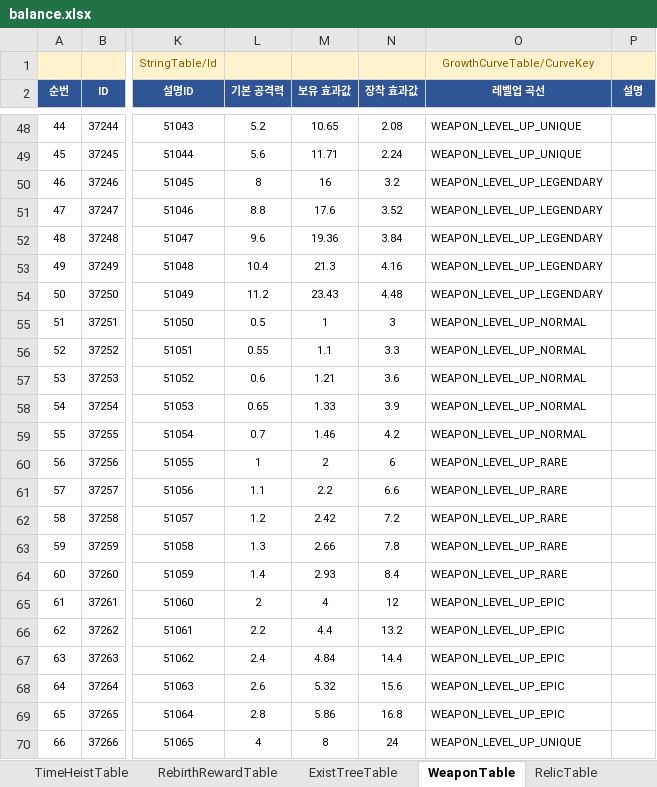
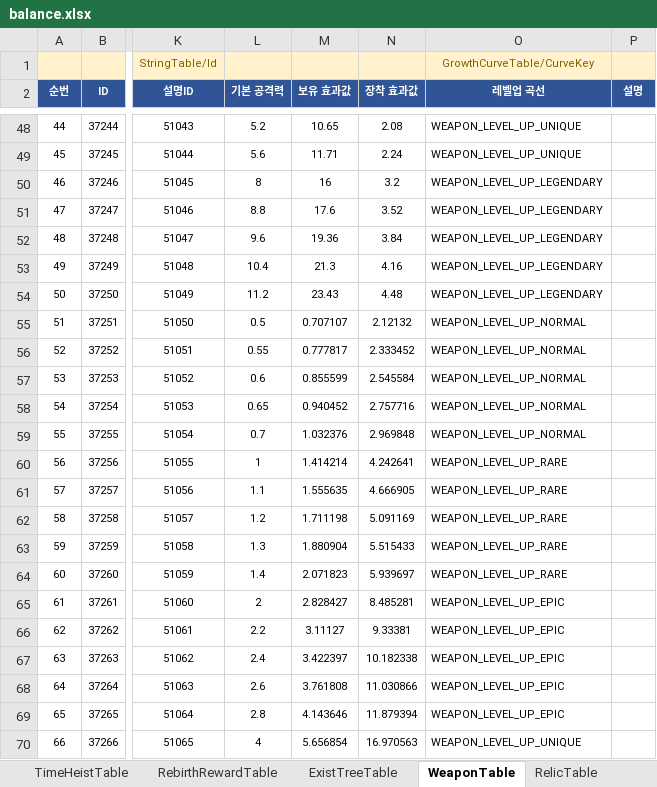
Before and after one commit to MasKids/idle_rpg, an Excel workbook: balance/balance.xlsx, sheet WeaponTable, drawn as a sheet; only a part is shown, gaps mark what is left out; values as stored, in another font and other column widths than the file's, no borders; the diff covers the shown part only; the diff names each change by its address in the sheet, - before the commit and + after, or states it on an @@ line.

```diff
--- a/balance/balance.xlsx (sheet WeaponTable)
+++ b/balance/balance.xlsx (sheet WeaponTable)
-M55 (보유 효과값): 1
+M55 (보유 효과값): 0.707107
-N55 (장착 효과값): 3
+N55 (장착 효과값): 2.12132
-M56 (보유 효과값): 1.1
+M56 (보유 효과값): 0.777817
-N56 (장착 효과값): 3.3
+N56 (장착 효과값): 2.333452
-M57 (보유 효과값): 1.21
+M57 (보유 효과값): 0.855599
-N57 (장착 효과값): 3.6
+N57 (장착 효과값): 2.545584
-M58 (보유 효과값): 1.33
+M58 (보유 효과값): 0.940452
-N58 (장착 효과값): 3.9
+N58 (장착 효과값): 2.757716
-M59 (보유 효과값): 1.46
+M59 (보유 효과값): 1.032376
-N59 (장착 효과값): 4.2
+N59 (장착 효과값): 2.969848
-M60 (보유 효과값): 2
+M60 (보유 효과값): 1.414214
-N60 (장착 효과값): 6
+N60 (장착 효과값): 4.242641
-M61 (보유 효과값): 2.2
+M61 (보유 효과값): 1.555635
-N61 (장착 효과값): 6.6
+N61 (장착 효과값): 4.666905
-M62 (보유 효과값): 2.42
+M62 (보유 효과값): 1.711198
-N62 (장착 효과값): 7.2
+N62 (장착 효과값): 5.091169
-M63 (보유 효과값): 2.66
+M63 (보유 효과값): 1.880904
-N63 (장착 효과값): 7.8
+N63 (장착 효과값): 5.515433
-M64 (보유 효과값): 2.93
+M64 (보유 효과값): 2.071823
-N64 (장착 효과값): 8.4
+N64 (장착 효과값): 5.939697
-M65 (보유 효과값): 4
+M65 (보유 효과값): 2.828427
-N65 (장착 효과값): 12
+N65 (장착 효과값): 8.485281
-M66 (보유 효과값): 4.4
+M66 (보유 효과값): 3.11127
-N66 (장착 효과값): 13.2
+N66 (장착 효과값): 9.33381
-M67 (보유 효과값): 4.84
+M67 (보유 효과값): 3.422397
-N67 (장착 효과값): 14.4
+N67 (장착 효과값): 10.182338
-M68 (보유 효과값): 5.32
+M68 (보유 효과값): 3.761808
-N68 (장착 효과값): 15.6
+N68 (장착 효과값): 11.030866
-M69 (보유 효과값): 5.86
+M69 (보유 효과값): 4.143646
-N69 (장착 효과값): 16.8
+N69 (장착 효과값): 11.879394
-M70 (보유 효과값): 8
+M70 (보유 효과값): 5.656854
-N70 (장착 효과값): 24
+N70 (장착 효과값): 16.970563
```
Also changed, not shown: 88 edited cells elsewhere in this sheet, sheet ExistTreeTable, sheet RelicTable, sheet StatTable, 3 other files.
